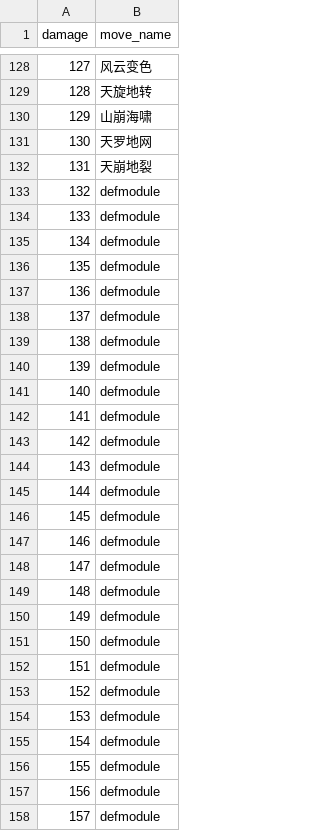
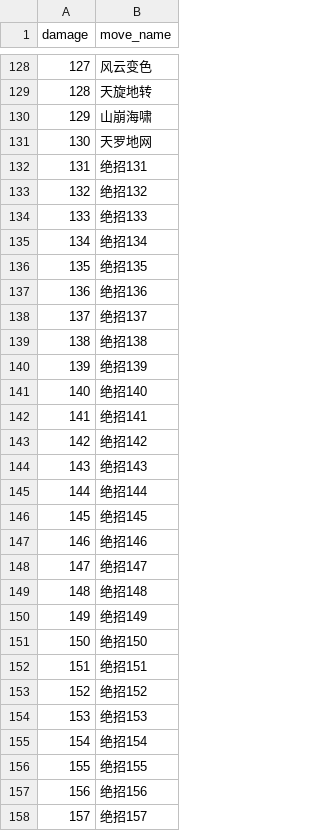
Before and after one commit to hanyunfan/name-battle, a CSV file: moves-cn.csv, drawn as a sheet; only a part is shown, gaps mark what is left out; the diff covers the shown part only.

```diff
--- a/moves-cn.csv
+++ b/moves-cn.csv
@@ -131,28 +131,28 @@ damage,move_name
 130,天罗地网
-131,天崩地裂
-132,defmodule
-133,defmodule
-134,defmodule
-135,defmodule
-136,defmodule
-137,defmodule
-138,defmodule
-139,defmodule
-140,defmodule
-141,defmodule
-142,defmodule
-143,defmodule
-144,defmodule
-145,defmodule
-146,defmodule
-147,defmodule
-148,defmodule
-149,defmodule
-150,defmodule
-151,defmodule
-152,defmodule
-153,defmodule
-154,defmodule
-155,defmodule
-156,defmodule
-157,defmodule
+131,绝招131
+132,绝招132
+133,绝招133
+134,绝招134
+135,绝招135
+136,绝招136
+137,绝招137
+138,绝招138
+139,绝招139
+140,绝招140
+141,绝招141
+142,绝招142
+143,绝招143
+144,绝招144
+145,绝招145
+146,绝招146
+147,绝招147
+148,绝招148
+149,绝招149
+150,绝招150
+151,绝招151
+152,绝招152
+153,绝招153
+154,绝招154
+155,绝招155
+156,绝招156
+157,绝招157
```
Also changed, not shown: 98 edited cells elsewhere in this file, moves-en.csv, 2 other files.
